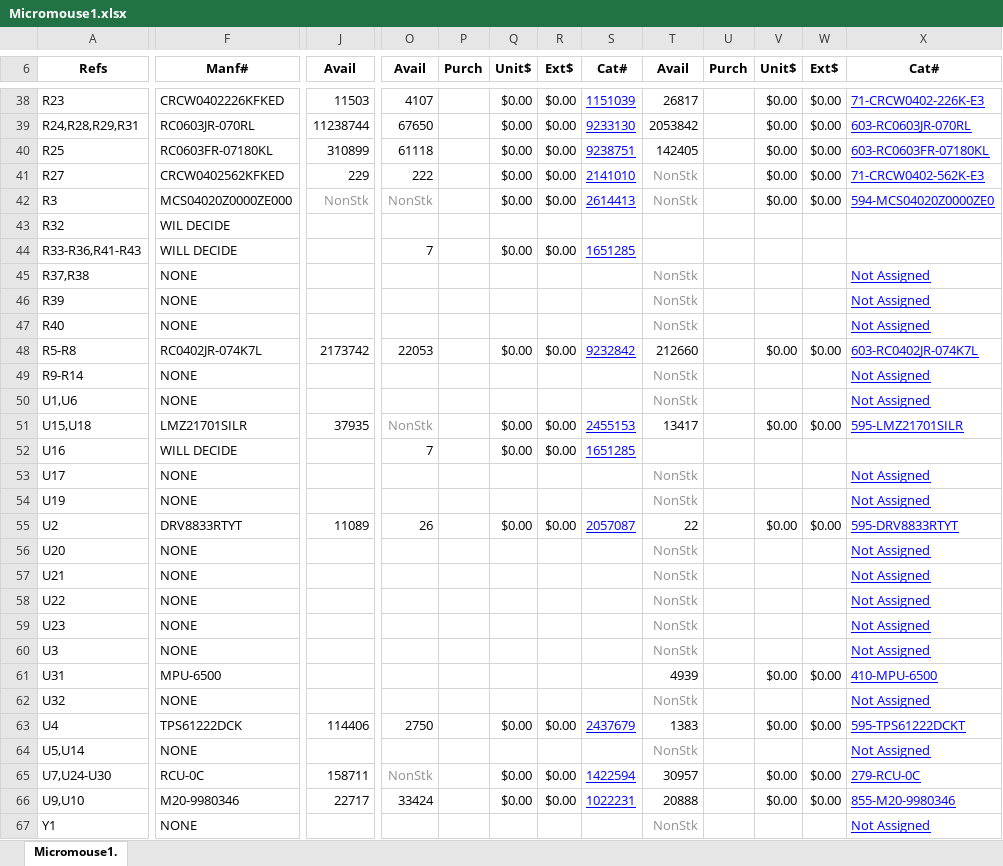
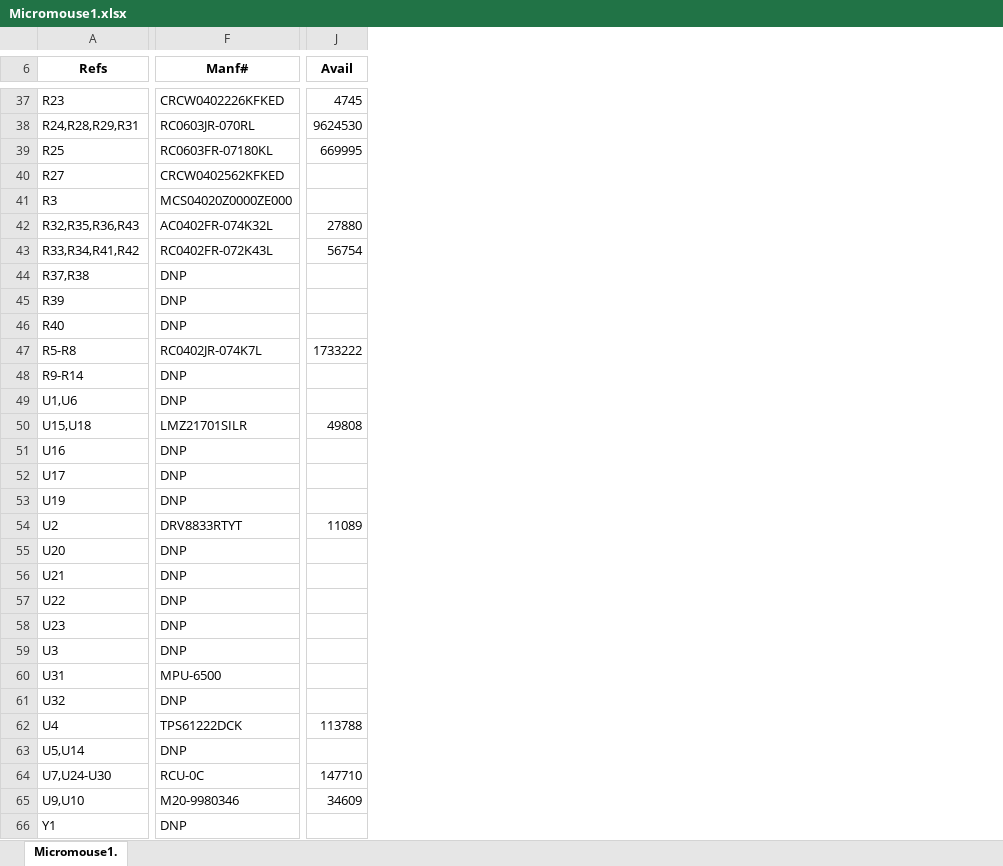
Before and after one commit to mfkiwl/MicromouseHardware, an Excel workbook: Micromouse1.xlsx, sheet Micromouse1., drawn as a sheet; only a part is shown, gaps mark what is left out; values as stored, in another font and other column widths than the file's, no borders; conditional formats not drawn; removed rows and columns are numbered as before the commit, all else as after; the diff covers the shown part only; the diff names each change by its address in the sheet, - before the commit and + after, or states it on an @@ line.

```diff
--- a/Micromouse1.xlsx (sheet Micromouse1.)
+++ b/Micromouse1.xlsx (sheet Micromouse1.)
-column J (Avail), rows 38-66: 11503 | 11238744 | 310899 | 229 | NonStk |  |  |  |  |  | 2173742 |  |  | 37935 |  |  |  | 11089 |  |  |  |  |  |  |  | 114406 |  | 158711 | 22717
+column J (Avail), rows 37-65: 4745 | 9624530 | 669995 |  |  | 27880 | 56754 |  |  |  | 1733222 |  |  | 49808 |  |  |  | 11089 |  |  |  |  |  |  |  | 113788 |  | 147710 | 34609
-column O (Avail), rows 38-66: 4107 | 67650 | 61118 | 222 | NonStk |  | 7 |  |  |  | 22053 |  |  | NonStk | 7 |  |  | 26 |  |  |  |  |  |  |  | 2750 |  | NonStk | 33424
-column P (Purch), empty
-column Q (Unit$), rows 38-66: $0.00 | $0.00 | $0.00 | $0.00 | $0.00 |  | $0.00 |  |  |  | $0.00 |  |  | $0.00 | $0.00 |  |  | $0.00 |  |  |  |  |  |  |  | $0.00 |  | $0.00 | $0.00
-column R (Ext$), rows 38-66: $0.00 | $0.00 | $0.00 | $0.00 | $0.00 |  | $0.00 |  |  |  | $0.00 |  |  | $0.00 | $0.00 |  |  | $0.00 |  |  |  |  |  |  |  | $0.00 |  | $0.00 | $0.00
-column S (Cat#), rows 38-66: 1151039 | 9233130 | 9238751 | 2141010 | 2614413 |  | 1651285 |  |  |  | 9232842 |  |  | 2455153 | 1651285 |  |  | 2057087 |  |  |  |  |  |  |  | 2437679 |  | 1422594 | 1022231
-column T (Avail), rows 38-67: 26817 | 2053842 | 142405 | NonStk | NonStk |  |  | NonStk | NonStk | NonStk | 212660 | NonStk | NonStk | 13417 |  | NonStk | NonStk | 22 | NonStk | NonStk | NonStk | NonStk | NonStk | 4939 | NonStk | 1383 | NonStk | 30957 | 20888 | NonStk
-column U (Purch), empty
-column V (Unit$), rows 38-66: $0.00 | $0.00 | $0.00 | $0.00 | $0.00 |  |  |  |  |  | $0.00 |  |  | $0.00 |  |  |  | $0.00 |  |  |  |  |  | $0.00 |  | $0.00 |  | $0.00 | $0.00
-column W (Ext$), rows 38-66: $0.00 | $0.00 | $0.00 | $0.00 | $0.00 |  |  |  |  |  | $0.00 |  |  | $0.00 |  |  |  | $0.00 |  |  |  |  |  | $0.00 |  | $0.00 |  | $0.00 | $0.00
-column X (Cat#), rows 38-67: 71-CRCW0402-226K-E3 | 603-RC0603JR-070RL | 603-RC0603FR-07180KL | 71-CRCW0402-562K-E3 | 594-MCS04020Z0000ZE0 |  |  | Not Assigned | Not Assigned | Not Assigned | 603-RC0402JR-074K7L | Not Assigned | Not Assigned | 595-LMZ21701SILR |  | Not Assigned | Not Assigned | 595-DRV8833RTYT | Not Assigned | Not Assigned | Not Assigned | Not Assigned | Not Assigned | 410-MPU-6500 | Not Assigned | 595-TPS61222DCKT | Not Assigned | 279-RCU-0C | 855-M20-9980346 | Not Assigned
-A42 (Refs): R32
+A42 (Refs): R32,R35,R36,R43
-F42 (Manf#): WIL DECIDE
+F42 (Manf#): AC0402FR-074K32L
-A43 (Refs): R33-R36,R41-R43
+A43 (Refs): R33,R34,R41,R42
-F43 (Manf#): WILL DECIDE
+F43 (Manf#): RC0402FR-072K43L
-F44:F46 (Manf#): NONE
+F44:F46 (Manf#): DNP
-F48:F49 (Manf#): NONE
+F48:F49 (Manf#): DNP
-F51 (Manf#): WILL DECIDE
+F51 (Manf#): DNP
-F52:F53 (Manf#): NONE
+F52:F53 (Manf#): DNP
-F55:F59 (Manf#): NONE
+F55:F59 (Manf#): DNP
-F61 (Manf#): NONE
+F61 (Manf#): DNP
-F63 (Manf#): NONE
+F63 (Manf#): DNP
-F66 (Manf#): NONE
+F66 (Manf#): DNP
```
Also changed, not shown: 2 removed rows, 15 removed columns and 48 edited cells elsewhere in this sheet, formulas that keep their value, 20 other files.
